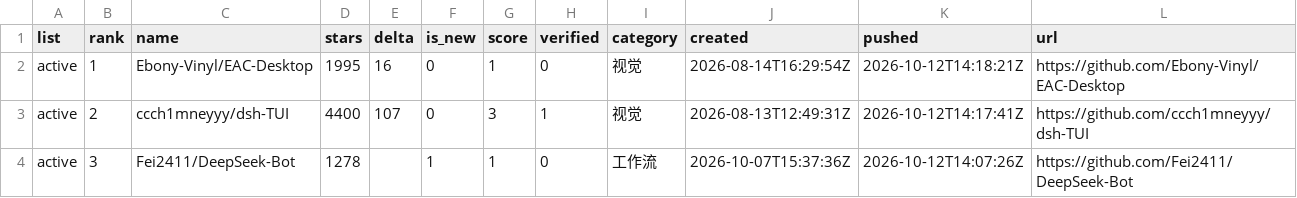
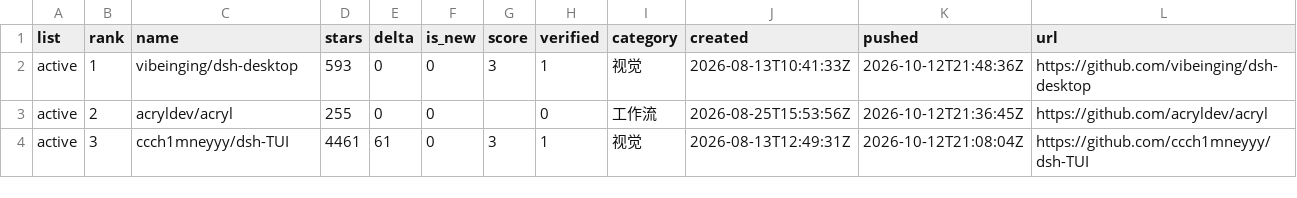
Before and after one commit to dsh-pulse/dsh-daily-pulse, a CSV file: reports/data/active-board.csv, drawn as a sheet; only a part is shown; the diff covers the shown part only.

```diff
--- a/reports/data/active-board.csv
+++ b/reports/data/active-board.csv
@@ -1,4 +1,4 @@
 list,rank,name,stars,delta,is_new,score,verified,category,created,pushed,url
-active,1,Ebony-Vinyl/EAC-Desktop,1995,16,0,1,0,视觉,2026-08-14T16:29:54Z,2026-10-12T14:18:21Z,https://github.com/Ebony-Vinyl/EAC-Desktop
-active,2,ccch1mneyyy/dsh-TUI,4400,107,0,3,1,视觉,2026-08-13T12:49:31Z,2026-10-12T14:17:41Z,https://github.com/ccch1mneyyy/dsh-TUI
-active,3,Fei2411/DeepSeek-Bot,1278,,1,1,0,工作流,2026-10-07T15:37:36Z,2026-10-12T14:07:26Z,https://github.com/Fei2411/DeepSeek-Bot
+active,1,vibeinging/dsh-desktop,593,0,0,3,1,视觉,2026-08-13T10:41:33Z,2026-10-12T21:48:36Z,https://github.com/vibeinging/dsh-desktop
+active,2,acryldev/acryl,255,0,0,,0,工作流,2026-08-25T15:53:56Z,2026-10-12T21:36:45Z,https://github.com/acryldev/acryl
+active,3,ccch1mneyyy/dsh-TUI,4461,61,0,3,1,视觉,2026-08-13T12:49:31Z,2026-10-12T21:08:04Z,https://github.com/ccch1mneyyy/dsh-TUI
```
Also changed, not shown: 18 edited cells elsewhere in this file, reports/data/category-boards.csv, reports/data/latest.csv, 16 other files.
